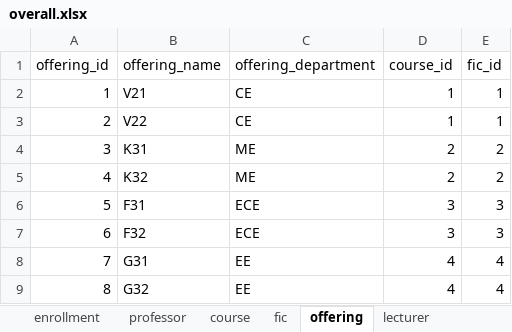
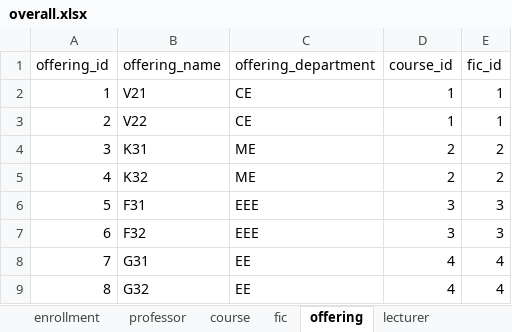
Before and after one commit to aeganaden/E-Rev-Learning-And-Information-Management-System, an Excel workbook: overall.xlsx, sheet offering, drawn as a sheet; values as stored, in another font and other column widths than the file's, no borders; the diff names each change by its address in the sheet, - before the commit and + after, or states it on an @@ line.

```diff
--- a/overall.xlsx (sheet offering)
+++ b/overall.xlsx (sheet offering)
-C6:C7 (offering_department): ECE
+C6:C7 (offering_department): EEE
```
Also changed, not shown: sheet course, sheet subject, sheet fic, sheet lecturer, sheet professor, 1 other file.
